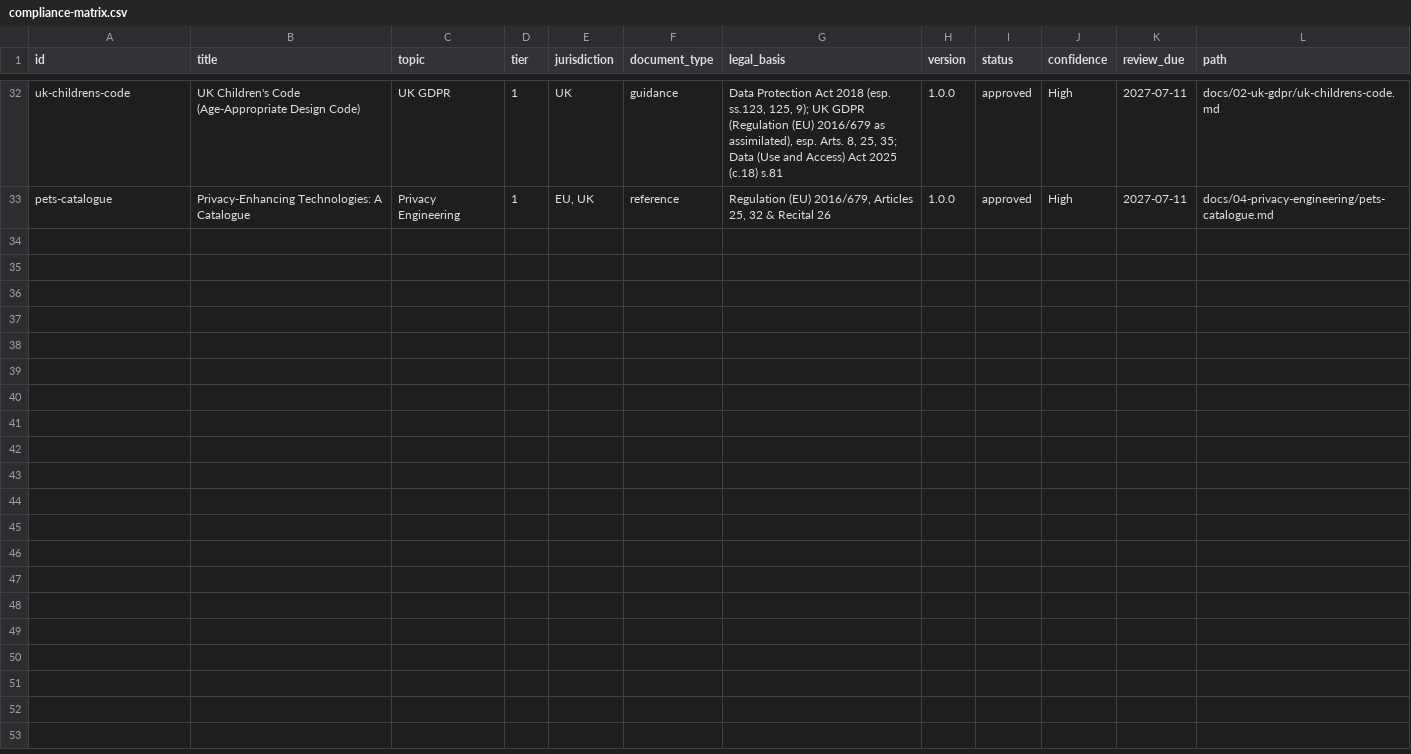
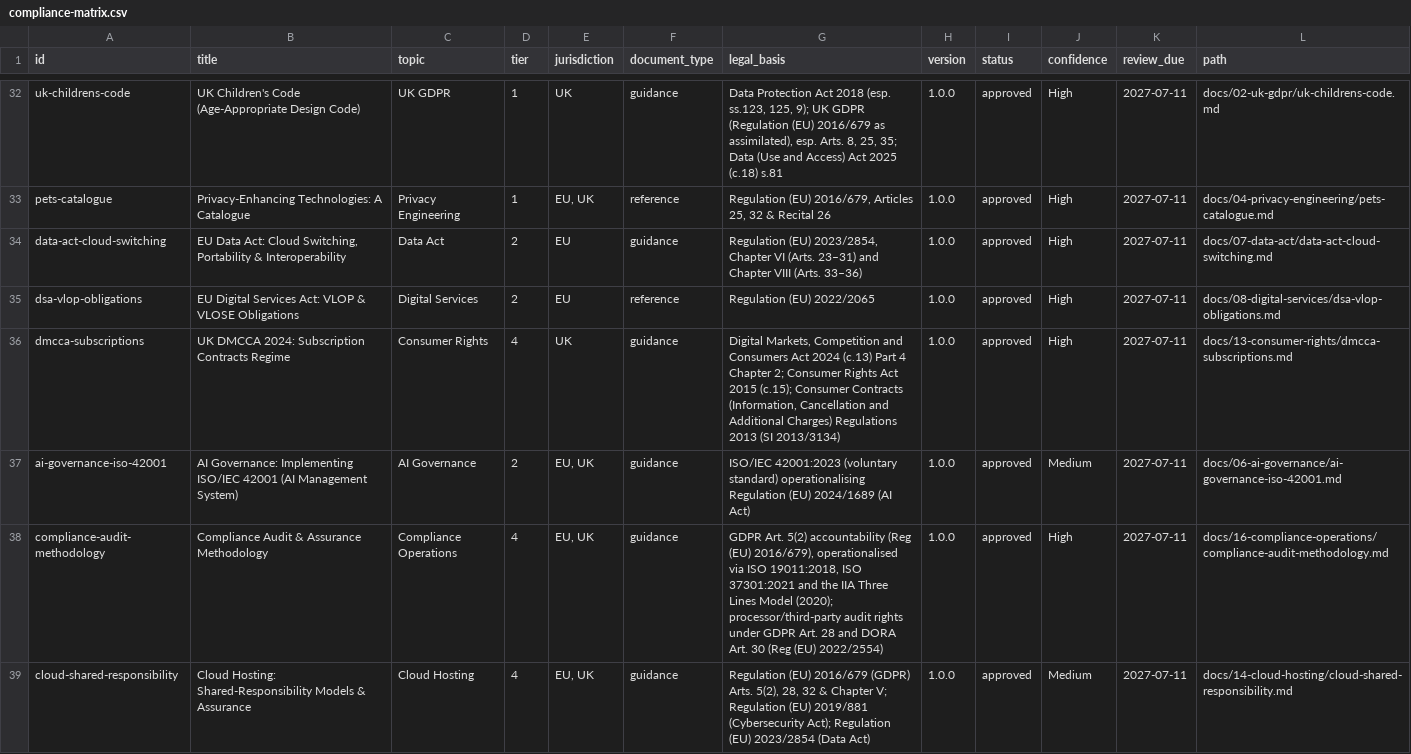
Before and after one commit to VainAsher/eu-uk-compliance-knowledge-base, a CSV file: exports/compliance-matrix.csv, drawn as a sheet; only a part is shown, gaps mark what is left out; the diff names each change by its address in the sheet, - before the commit and + after, or states it on an @@ line.

```diff
--- a/exports/compliance-matrix.csv
+++ b/exports/compliance-matrix.csv
+row 34: data-act-cloud-switching | EU Data Act: Cloud Switching, Portability & Interoperability | Data Act | 2 | EU | guidance | Regulation (EU) 2023/2854, Chapter VI (Arts. 23–31) and Chapter VIII (Arts. 33–36) | 1.0.0 | approved | High | 2027-07-11 | docs/07-data-act/data-act-cloud-switching.md
+row 35: dsa-vlop-obligations | EU Digital Services Act: VLOP & VLOSE Obligations | Digital Services | 2 | EU | reference | Regulation (EU) 2022/2065 | 1.0.0 | approved | High | 2027-07-11 | docs/08-digital-services/dsa-vlop-obligations.md
+row 36: dmcca-subscriptions | UK DMCCA 2024: Subscription Contracts Regime | Consumer Rights | 4 | UK | guidance | Digital Markets, Competition and Consumers Act 2024 (c.13) Part 4 Chapter 2; Consumer Rights Act 2015 (c.15); Consumer Contracts (Information, Cancellation and Additional Charges) Regulations 2013 (SI 2013/3134) | 1.0.0 | approved | High | 2027-07-11 | docs/13-consumer-rights/dmcca-subscriptions.md
+row 37: ai-governance-iso-42001 | AI Governance: Implementing ISO/IEC 42001 (AI Management System) | AI Governance | 2 | EU, UK | guidance | ISO/IEC 42001:2023 (voluntary standard) operationalising Regulation (EU) 2024/1689 (AI Act) | 1.0.0 | approved | Medium | 2027-07-11 | docs/06-ai-governance/ai-governance-iso-42001.md
+row 38: compliance-audit-methodology | Compliance Audit & Assurance Methodology | Compliance Operations | 4 | EU, UK | guidance | GDPR Art. 5(2) accountability (Reg (EU) 2016/679), operationalised via ISO 19011:2018, ISO 37301:2021 and the IIA Three Lines Model (2020); processor/third-party audit rights under GDPR Art. 28 and DORA Art. 30 (Reg (EU) 2022/2554) | 1.0.0 | approved | High | 2027-07-11 | docs/16-compliance-operations/compliance-audit-methodology.md
+row 39: cloud-shared-responsibility | Cloud Hosting: Shared-Responsibility Models & Assurance | Cloud Hosting | 4 | EU, UK | guidance | Regulation (EU) 2016/679 (GDPR) Arts. 5(2), 28, 32 & Chapter V; Regulation (EU) 2019/881 (Cybersecurity Act); Regulation (EU) 2023/2854 (Data Act) | 1.0.0 | approved | Medium | 2027-07-11 | docs/14-cloud-hosting/cloud-shared-responsibility.md
```
Also changed, not shown: 20 other files.
